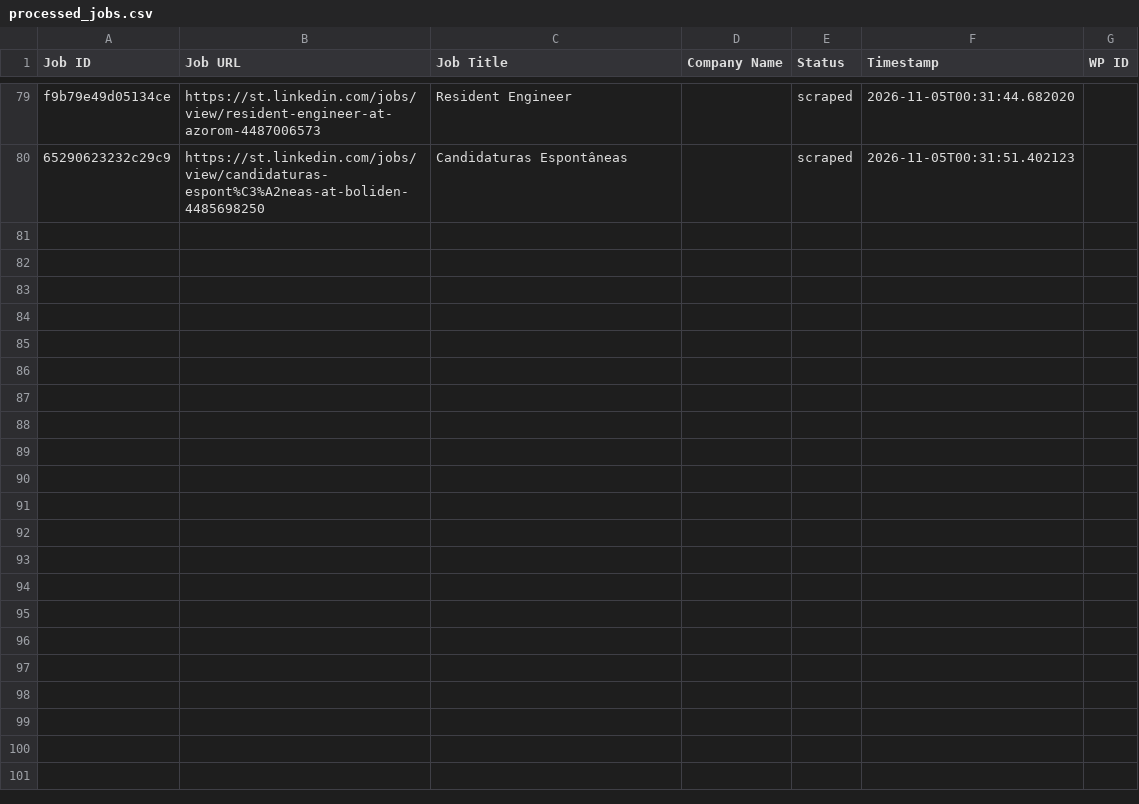
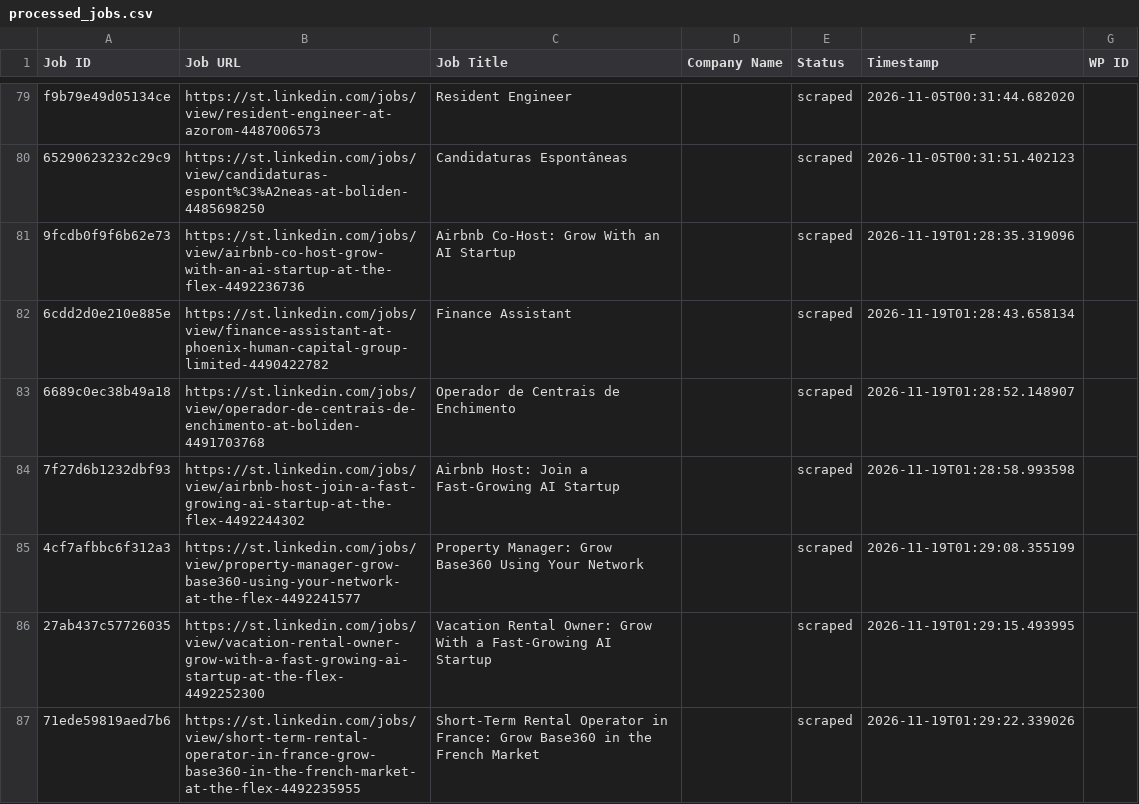
Before and after one commit to mimusdesign/st, a CSV file: processed_jobs.csv, drawn as a sheet; only a part is shown, gaps mark what is left out; the diff names each change by its address in the sheet, - before the commit and + after, or states it on an @@ line.

```diff
--- a/processed_jobs.csv
+++ b/processed_jobs.csv
+row 81: 9fcdb0f9f6b62e73 | https://st.linkedin.com/jobs/view/airbnb-co-host-grow-with-an-ai-startup-at-the-flex-4492236736 | Airbnb Co-Host: Grow With an AI Startup |  | scraped | 2026-11-19T01:28:35.319096
+row 82: 6cdd2d0e210e885e | https://st.linkedin.com/jobs/view/finance-assistant-at-phoenix-human-capital-group-limited-4490422782 | Finance Assistant |  | scraped | 2026-11-19T01:28:43.658134
+row 83: 6689c0ec38b49a18 | https://st.linkedin.com/jobs/view/operador-de-centrais-de-enchimento-at-boliden-4491703768 | Operador de Centrais de Enchimento |  | scraped | 2026-11-19T01:28:52.148907
+row 84: 7f27d6b1232dbf93 | https://st.linkedin.com/jobs/view/airbnb-host-join-a-fast-growing-ai-startup-at-the-flex-4492244302 | Airbnb Host: Join a Fast-Growing AI Startup |  | scraped | 2026-11-19T01:28:58.993598
+row 85: 4cf7afbbc6f312a3 | https://st.linkedin.com/jobs/view/property-manager-grow-base360-using-your-network-at-the-flex-4492241577 | Property Manager: Grow Base360 Using Your Network |  | scraped | 2026-11-19T01:29:08.355199
+row 86: 27ab437c57726035 | https://st.linkedin.com/jobs/view/vacation-rental-owner-grow-with-a-fast-growing-ai-startup-at-the-flex-4492252300 | Vacation Rental Owner: Grow With a Fast-Growing AI Startup |  | scraped | 2026-11-19T01:29:15.493995
+row 87: 71ede59819aed7b6 | https://st.linkedin.com/jobs/view/short-term-rental-operator-in-france-grow-base360-in-the-french-market-at-the-flex-4492235955 | Short-Term Rental Operator in France: Grow Base360 in the French Market |  | scraped | 2026-11-19T01:29:22.339026
```
